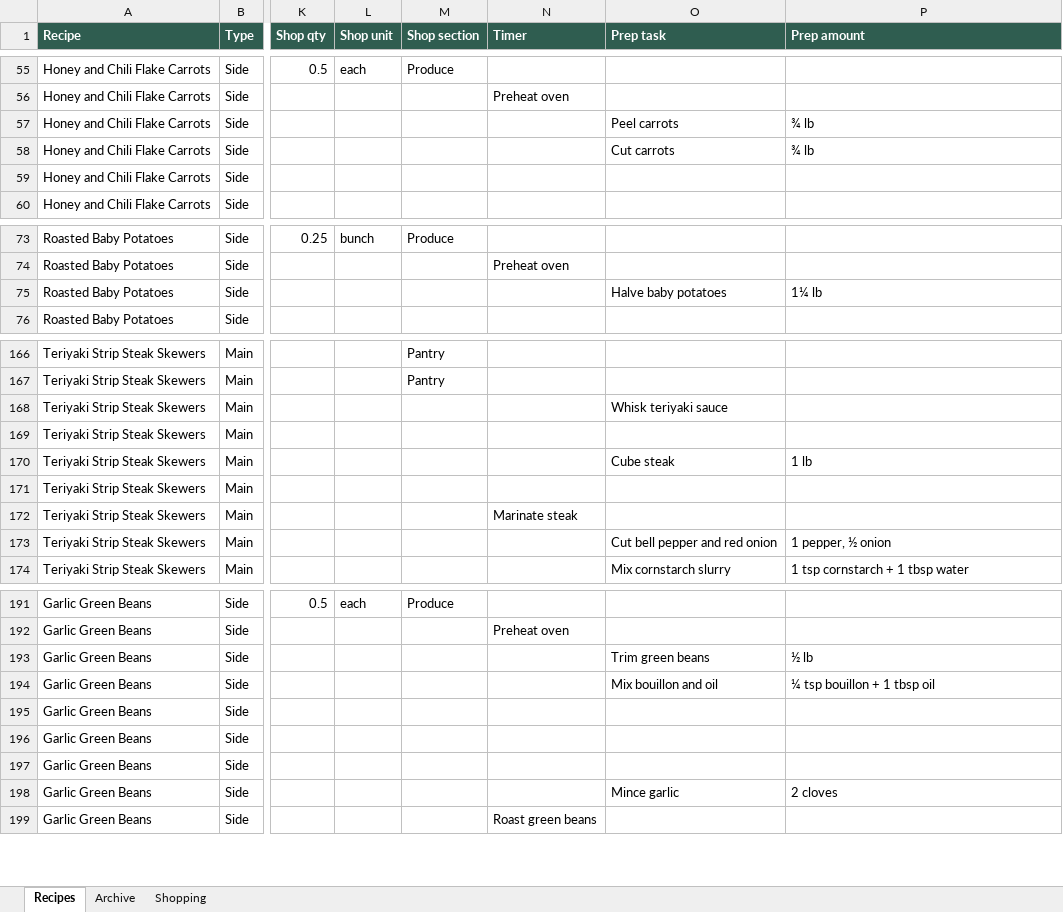
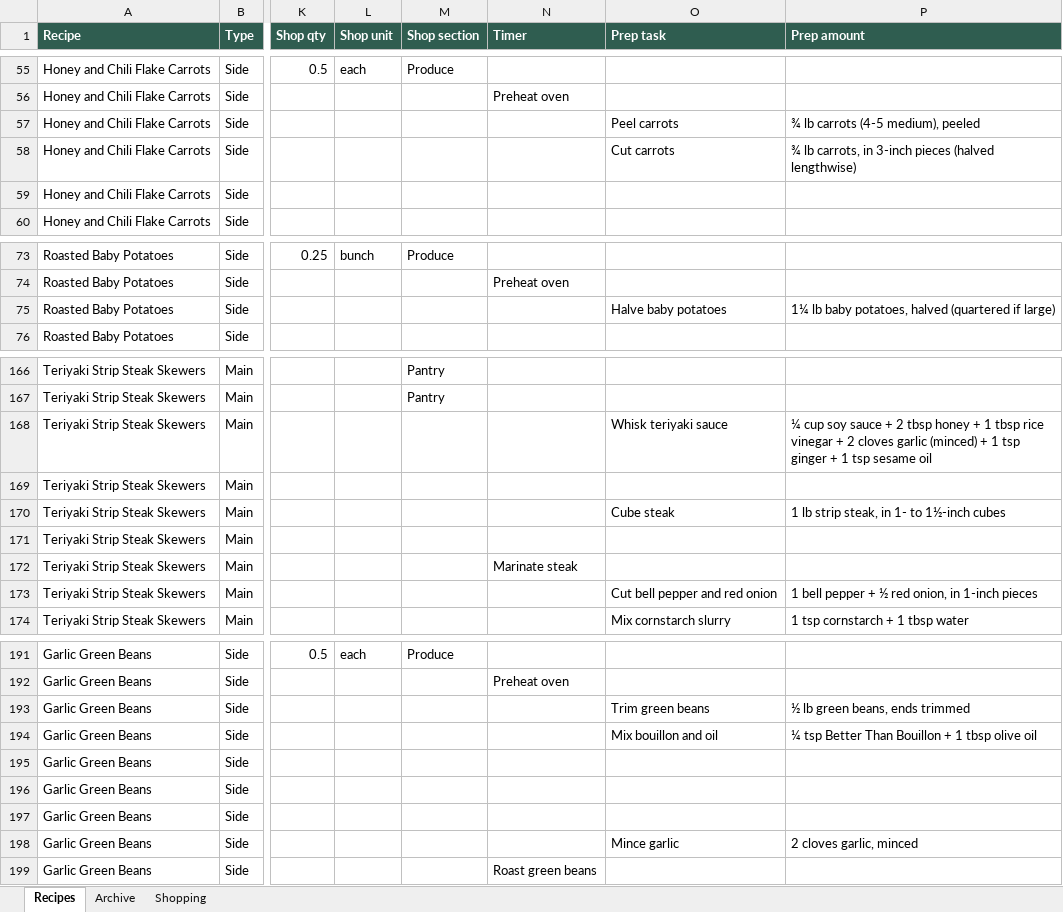
Before and after one commit to entquine/Recipes, an Excel workbook: recipes.xlsx, sheet Recipes, drawn as a sheet; only a part is shown, gaps mark what is left out; values as stored, in another font and other column widths than the file's, no borders; the diff covers the shown part only; the diff names each change by its address in the sheet, - before the commit and + after, or states it on an @@ line.

```diff
--- a/recipes.xlsx (sheet Recipes)
+++ b/recipes.xlsx (sheet Recipes)
-P57 (Prep amount): ¾ lb
+P57 (Prep amount): ¾ lb carrots (4-5 medium), peeled
-P58 (Prep amount): ¾ lb
+P58 (Prep amount): ¾ lb carrots, in 3-inch pieces (halved lengthwise)
-P75 (Prep amount): 1¼ lb
+P75 (Prep amount): 1¼ lb baby potatoes, halved (quartered if large)
-P168 (Prep amount): (empty)
+P168 (Prep amount): ¼ cup soy sauce + 2 tbsp honey + 1 tbsp rice vinegar + 2 cloves garlic (minced) + 1 tsp ginger + 1 tsp sesame oil
-P170 (Prep amount): 1 lb
+P170 (Prep amount): 1 lb strip steak, in 1- to 1½-inch cubes
-P173 (Prep amount): 1 pepper, ½ onion
+P173 (Prep amount): 1 bell pepper + ½ red onion, in 1-inch pieces
-P193 (Prep amount): ½ lb
+P193 (Prep amount): ½ lb green beans, ends trimmed
-P194 (Prep amount): ¼ tsp bouillon + 1 tbsp oil
+P194 (Prep amount): ¼ tsp Better Than Bouillon + 1 tbsp olive oil
-P198 (Prep amount): 2 cloves
+P198 (Prep amount): 2 cloves garlic, minced
```
Also changed, not shown: 17 edited cells elsewhere in this sheet, sheet Archive.
